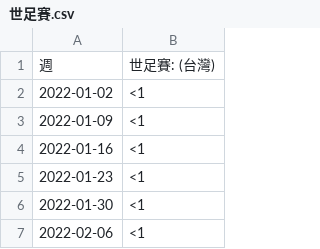
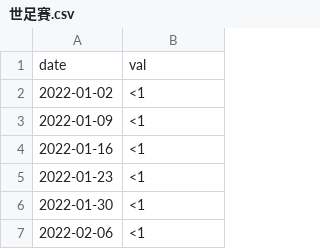
Before and after one commit to yeeet0421/dv_final, a CSV file: data/世足賽.csv, drawn as a sheet; only a part is shown; removed rows and columns are numbered as before the commit, all else as after; the diff names each change by its address in the sheet, - before the commit and + after, or states it on an @@ line.

```diff
--- a/data/世足賽.csv
+++ b/data/世足賽.csv
-row 1: 週 | 世足賽: (台灣)
+row 1: date | val
```
Also changed, not shown: data/1922.csv, data/地震.csv, 16 other files.
